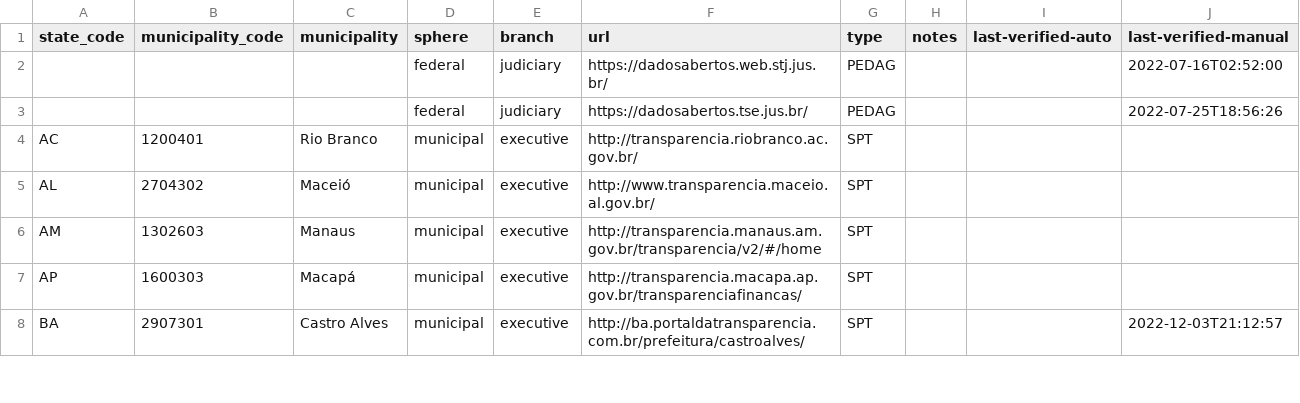
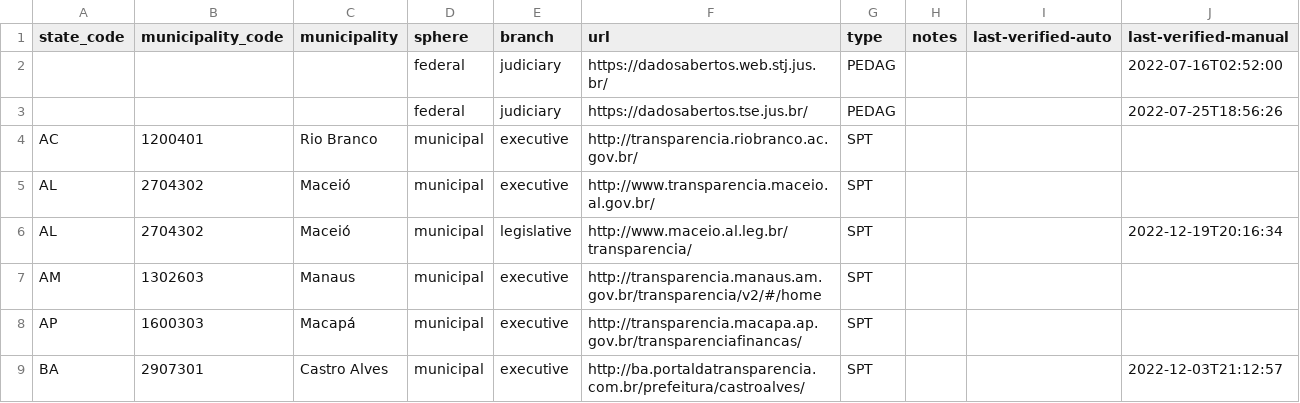
Before and after one commit to augusto-herrmann/transparencia-dados-abertos-brasil, a CSV file: data/valid/brazilian-transparency-and-open-data-portals.csv, drawn as a sheet; only a part is shown.

Commit message:
Add transparency portal for parliament of Maceió

```diff
--- a/data/valid/brazilian-transparency-and-open-data-portals.csv
+++ b/data/valid/brazilian-transparency-and-open-data-portals.csv
@@ -5,2 +5,3 @@ AC,1200401,Rio Branco,municipal,executive,http://transparencia.riobranco.ac.gov.
 AL,2704302,Maceió,municipal,executive,http://www.transparencia.maceio.al.gov.br/,SPT,,,
+AL,2704302,Maceió,municipal,legislative,http://www.maceio.al.leg.br/transparencia/,SPT,,,2022-12-19T20:16:34
 AM,1302603,Manaus,municipal,executive,http://transparencia.manaus.am.gov.br/transparencia/v2/#/home,SPT,,,
```
